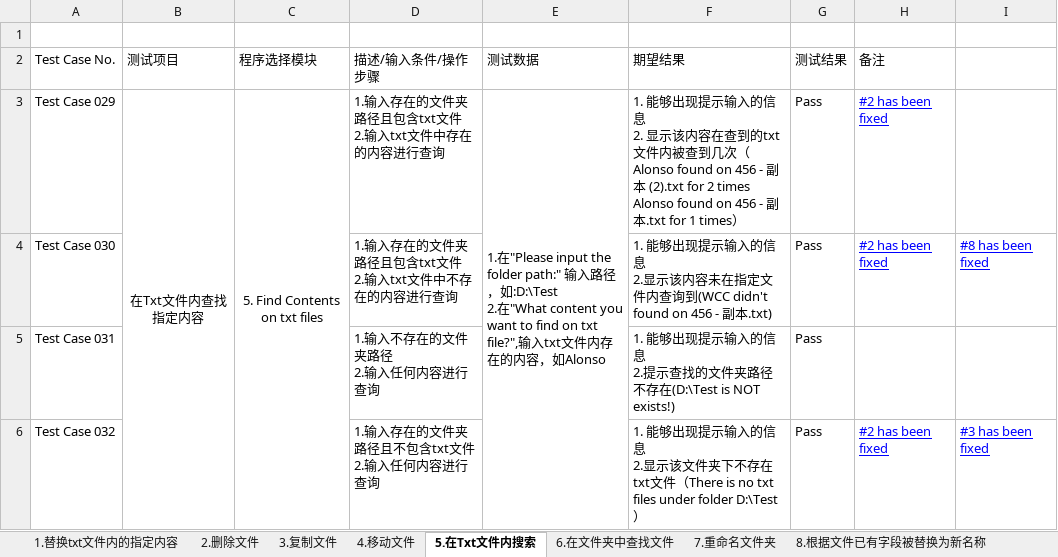
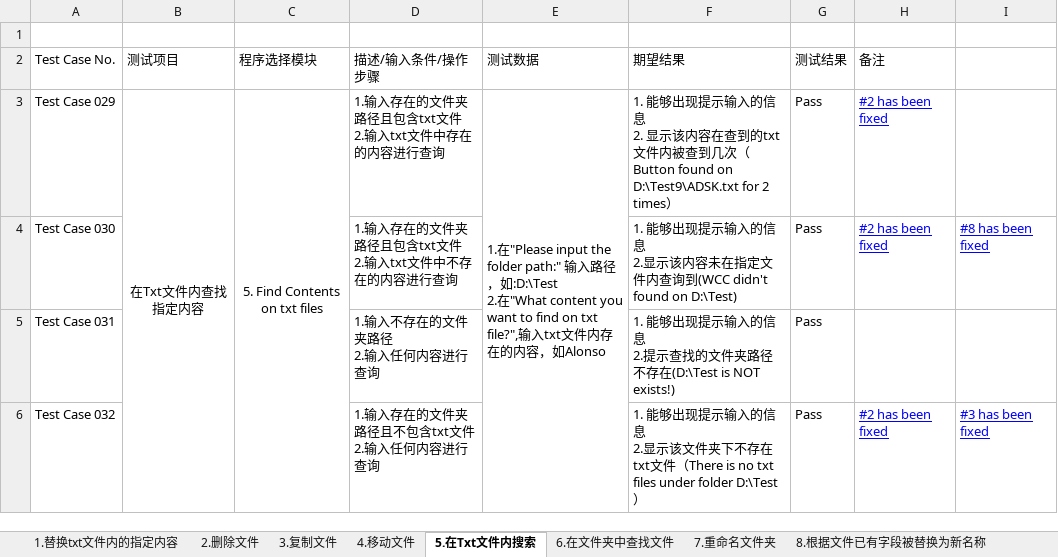
Before and after one commit to Eason0731/LegacyPython2, an Excel workbook: src/MyItems/Test Cases for FileOperation.xlsx, sheet 5.在Txt文件内搜索, drawn as a sheet; values as stored, in another font and other column widths than the file's, no borders; ↵ is a line break in a cell; the diff names each change by its address in the sheet, - before the commit and + after, or states it on an @@ line.

Commit message:
Update the test cases file on the morning of 5th,June

```diff
--- a/src/MyItems/Test Cases for FileOperation.xlsx (sheet 5.在Txt文件内搜索)
+++ b/src/MyItems/Test Cases for FileOperation.xlsx (sheet 5.在Txt文件内搜索)
-F3 (期望结果): …到几次（Alonso found on 456 - 副本 (2).txt for 2 times ↵ Alonso found on 456 - 副本.txt for 1 times）
+F3 (期望结果): …到几次（Button found on D:\Test9\ADSK.txt for 2 times）
-F4 (期望结果): …(WCC didn't found on 456 - 副本.txt)
+F4 (期望结果): …(WCC didn't found on D:\Test)
```
